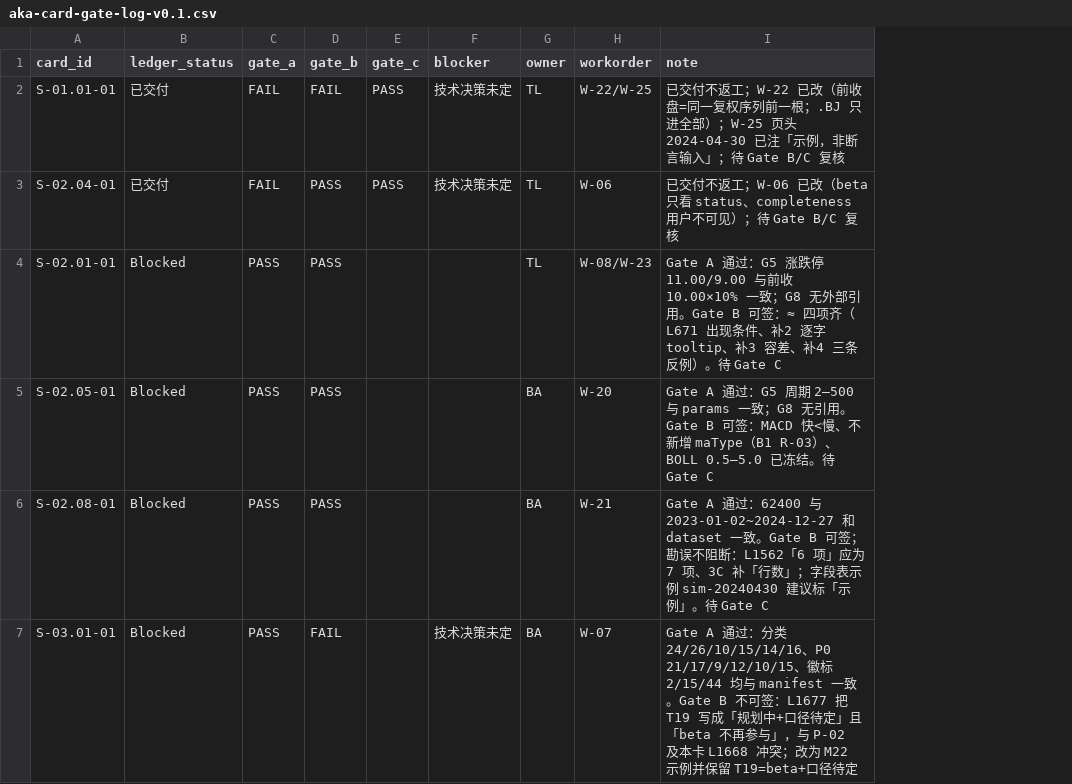
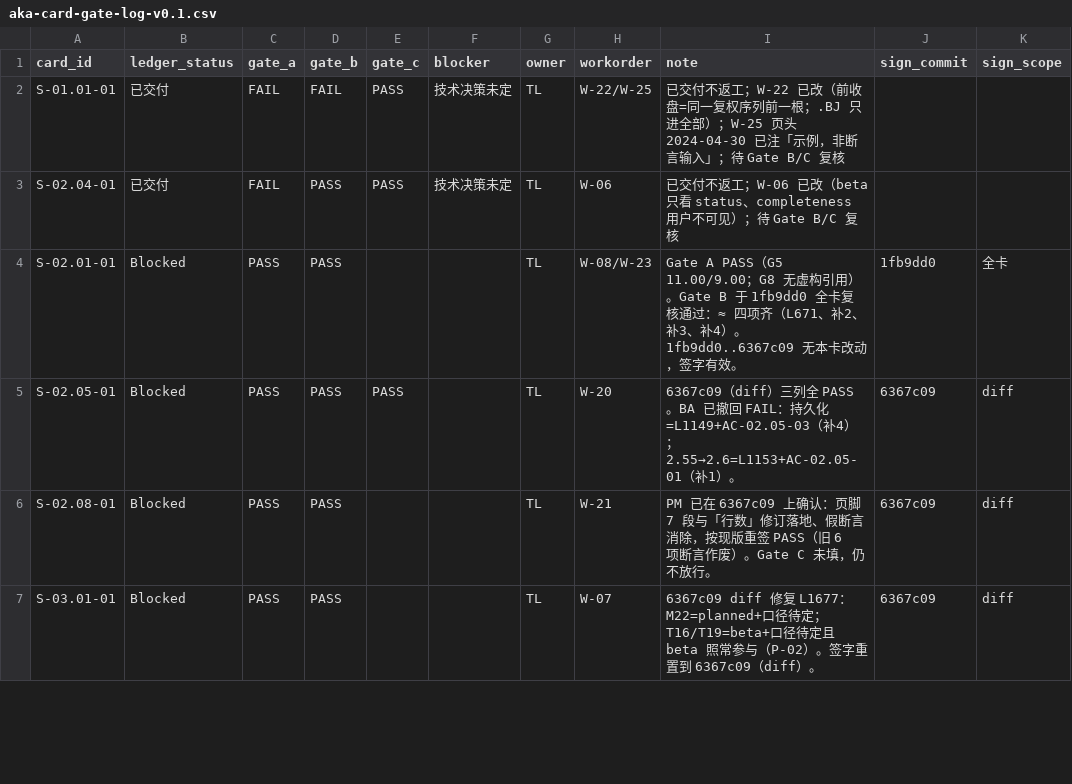
Before and after one commit to man-want-fly/aka, a CSV file: docs/qa/aka-card-gate-log-v0.1.csv, drawn as a sheet; only a part is shown; the diff covers the shown part only; the diff names each change by its address in the sheet, - before the commit and + after, or states it on an @@ line.

Commit message:
签字发布收口：S-02.08-01 重签、S-02.05-01 Gate C 记 PASS、补批量重签制度
签字绑定 commit 后逐卡复核重签；新增「批量改完统一重签」制度，避免逐卡改动反复废签。

```diff
--- a/docs/qa/aka-card-gate-log-v0.1.csv
+++ b/docs/qa/aka-card-gate-log-v0.1.csv
+column J (sign_commit), rows 4-7: 1fb9dd0 | 6367c09 | 6367c09 | 6367c09
+column K (sign_scope), rows 4-7: 全卡 | diff | diff | diff
-I4 (note): Gate A 通过：G5 涨跌停 11.00/9.00 与前收 10.00×10% 一致；G8 无外部引用。Gate B 可签：≈ 四项齐（L671 出现条件、补2 逐字 tooltip、补3 容差、补4 三条反例）。待 Gate C
+I4 (note): Gate A PASS（G5 11.00/9.00；G8 无虚构引用）。Gate B 于 1fb9dd0 全卡复核通过：≈ 四项齐（L671、补2、补3、补4）。1fb9dd0..6367c09 无本卡改动，签字有效。
-E5 (gate_c): (empty)
+E5 (gate_c): PASS
-G5:G7 (owner): BA
+G5:G7 (owner): TL
-I5 (note): Gate A 通过：G5 周期 2–500 与 params 一致；G8 无引用。Gate B 可签：MACD 快<慢、不新增 maType（B1 R-03）、BOLL 0.5–5.0 已冻结。待 Gate C
+I5 (note): 6367c09（diff）三列全 PASS。BA 已撤回 FAIL：持久化=L1149+AC-02.05-03（补4）；2.55→2.6=L1153+AC-02.05-01（补1）。
-I6 (note): Gate A 通过：62400 与 2023-01-02~2024-12-27 和 dataset 一致。Gate B 可签；勘误不阻断：L1562「6 项」应为 7 项、3C 补「行数」；字段表示例 sim-20240430 建议标「示例」。待 Gate C
+I6 (note): PM 已在 6367c09 上确认：页脚 7 段与「行数」修订落地、假断言消除，按现版重签 PASS（旧 6 项断言作废）。Gate C 未填，仍不放行。
-D7 (gate_b): FAIL
+D7 (gate_b): PASS
-F7 (blocker): 技术决策未定
+F7 (blocker): (empty)
-I7 (note): Gate A 通过：分类 24/26/10/15/14/16、P0 21/17/9/12/10/15、徽标 2/15/44 均与 manifest 一致。Gate B 不可签：L1677 把 T19 写成「规划中+口径待定」且「beta 不再参与」，与 P-02 及本卡 L1668 冲突；改为 M22 示例并保留 T19=beta+口径待定
+I7 (note): 6367c09 diff 修复 L1677：M22=planned+口径待定；T16/T19=beta+口径待定且 beta 照常参与（P-02）。签字重置到 6367c09（diff）。
```
Also changed, not shown: 20 edited cells elsewhere in this file, 2 other files.
